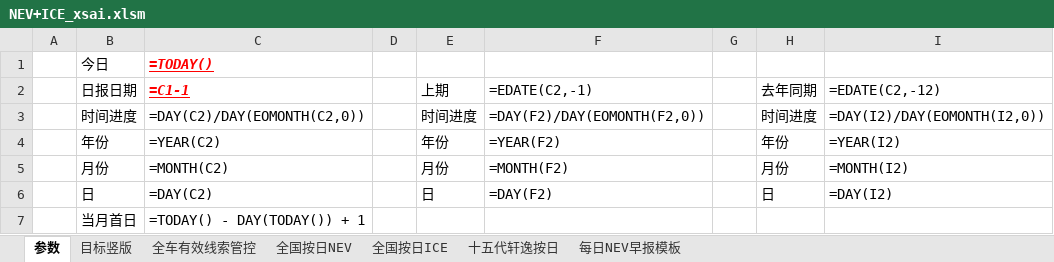
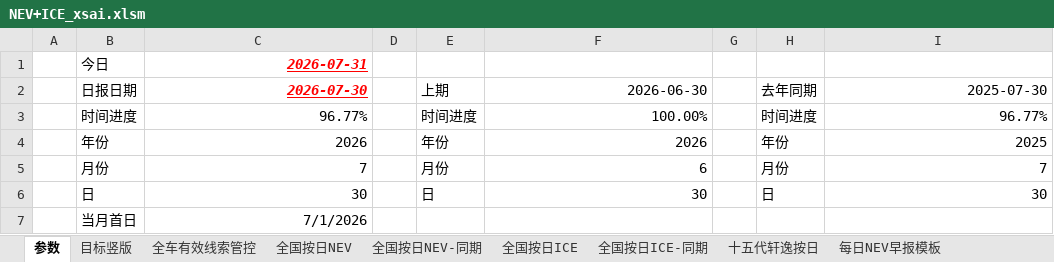
Before and after one commit to Django604/AI_Digest, an Excel workbook: data/source/NEV+ICE_xsai.xlsm, sheet 参数, drawn as a sheet; values as stored, in another font and other column widths than the file's, no borders; formulas without a stored value are shown as written; the diff names each change by its address in the sheet, - before the commit and + after, or states it on an @@ line.

```diff
--- a/data/source/NEV+ICE_xsai.xlsm (sheet 参数)
+++ b/data/source/NEV+ICE_xsai.xlsm (sheet 参数)
+sheet tab: 全国按日NEV-同期
+sheet tab: 全国按日ICE-同期
-C1: =TODAY()
+C1: 2026-07-31
-C2: =C1-1
+C2: 2026-07-30
-F2: =EDATE(C2,-1)
+F2: 2026-06-30
-I2: =EDATE(C2,-12)
+I2: 2025-07-30
-C3: =DAY(C2)/DAY(EOMONTH(C2,0))
+C3: 96.77%
-F3: =DAY(F2)/DAY(EOMONTH(F2,0))
+F3: 100.00%
-I3: =DAY(I2)/DAY(EOMONTH(I2,0))
+I3: 96.77%
-C4: =YEAR(C2)
+C4: 2026
-F4: =YEAR(F2)
+F4: 2026
-I4: =YEAR(I2)
+I4: 2025
-C5: =MONTH(C2)
+C5: 7
-F5: =MONTH(F2)
+F5: 6
-I5: =MONTH(I2)
+I5: 7
-C6: =DAY(C2)
+C6: 30
-F6: =DAY(F2)
+F6: 30
-I6: =DAY(I2)
+I6: 30
-C7: =TODAY() - DAY(TODAY()) + 1
+C7: 7/1/2026
```
Also changed, not shown: sheet 目标竖版, sheet 全车有效线索管控, charts or pictures, 35 other files.
